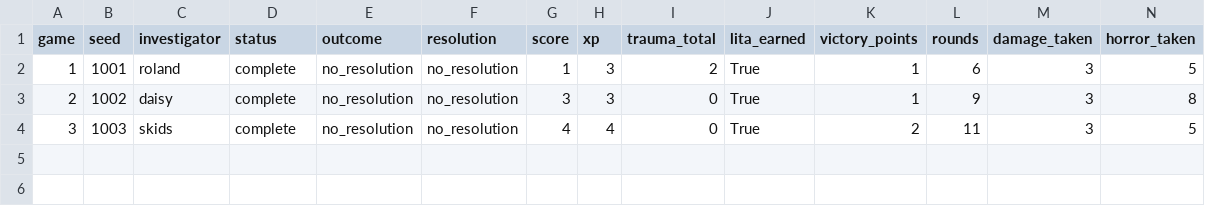
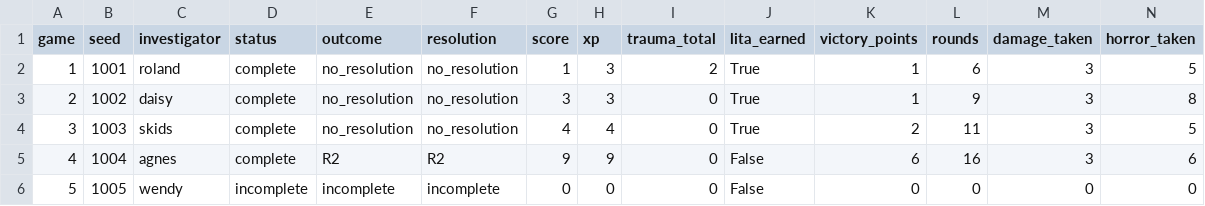
Before and after one commit to clydeiii/arkhambench, a CSV file: bench/gpt55-bughunt/results.csv, drawn as a sheet; only a part is shown; rows hold the shown columns only; the diff names each change by its address in the sheet, - before the commit and + after, or states it on an @@ line.

```diff
--- a/bench/gpt55-bughunt/results.csv
+++ b/bench/gpt55-bughunt/results.csv
+row 5: 4 | 1004 | agnes | complete | R2 | R2 | 9 | 9 | 0 | False | 6 | 16 | 3 | 6
+row 6: 5 | 1005 | wendy | incomplete | incomplete | incomplete | 0 | 0 | 0 | False | 0 | 0 | 0 | 0
```
Also changed, not shown: 21 other files.
